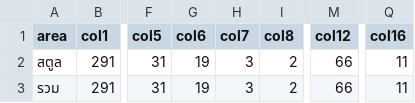
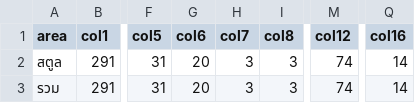
Before and after one commit to mamyboy/satun-smiv, a CSV file: amphoe-data/indicator4/data.csv, drawn as a sheet; only a part is shown, gaps mark what is left out; the diff names each change by its address in the sheet, - before the commit and + after, or states it on an @@ line.

Commit message:
Refresh HDC indicator data (2026-11-16)
Automated update via scripts/update-data.sh.
All indicators refreshed successfully.

```diff
--- a/amphoe-data/indicator4/data.csv
+++ b/amphoe-data/indicator4/data.csv
-G2:G3 (col6): 19
+G2:G3 (col6): 20
-I2:I3 (col8): 2
+I2:I3 (col8): 3
-M2:M3 (col12): 66
+M2:M3 (col12): 74
-Q2:Q3 (col16): 11
+Q2:Q3 (col16): 14
```
Also changed, not shown: amphoe-data/indicator_relate_14/data.csv, amphoe-data/indicator_relate_15/data.csv, 42 other files.
